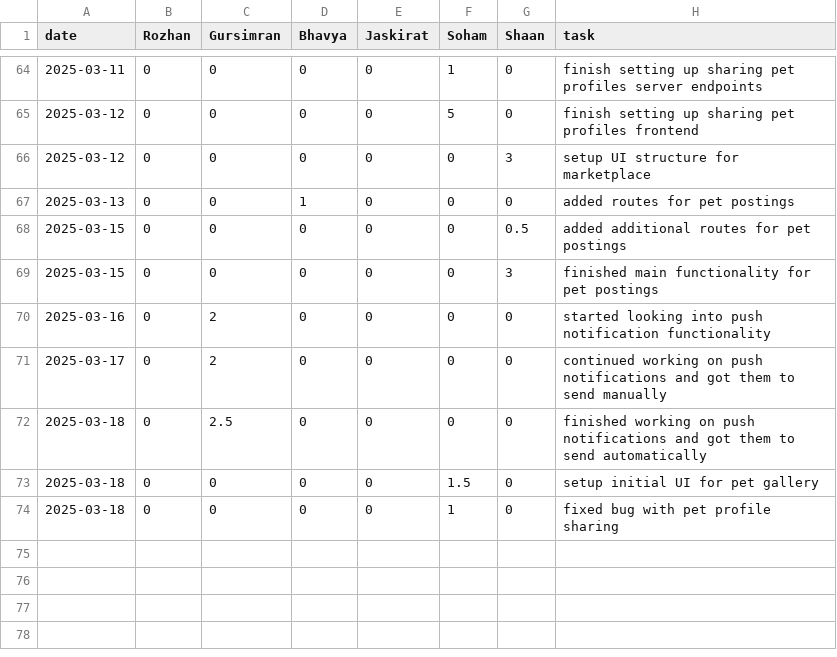
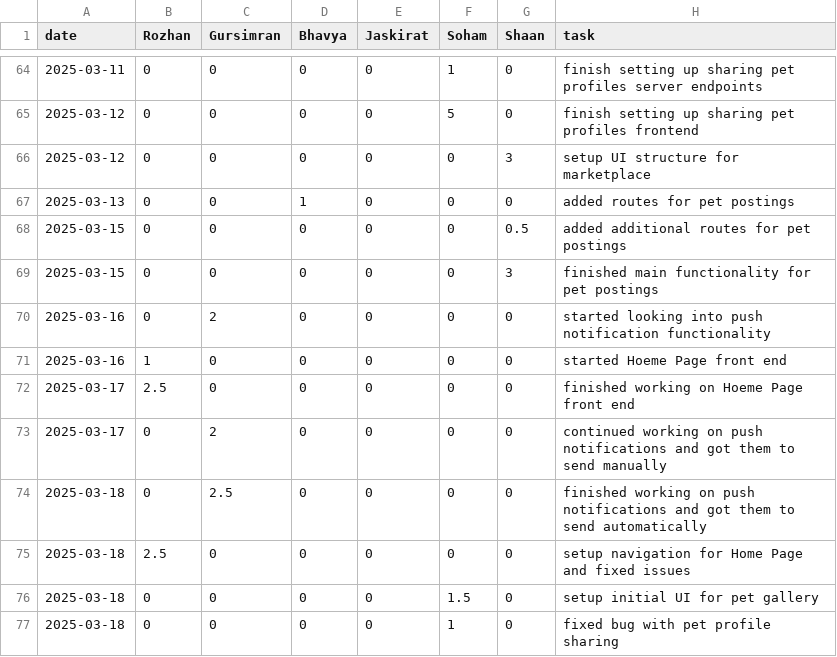
Before and after one commit to soham06/team08-PetPal, a CSV file: timelog.csv, drawn as a sheet; only a part is shown, gaps mark what is left out.

Commit message:
Update timelog.csv

```diff
--- a/timelog.csv
+++ b/timelog.csv
@@ -70,4 +70,7 @@ date,Rozhan,Gursimran,Bhavya,Jaskirat,Soham,Shaan,task
 2025-03-16,0,2,0,0,0,0,started looking into push notification functionality
+2025-03-16,1,0,0,0,0,0,started Hoeme Page front end
+2025-03-17,2.5,0,0,0,0,0,finished working on Hoeme Page front end
 2025-03-17,0,2,0,0,0,0,continued working on push notifications and got them to send manually
 2025-03-18,0,2.5,0,0,0,0,finished working on push notifications and got them to send automatically
+2025-03-18,2.5,0,0,0,0,0, setup navigation for Home Page and fixed issues
 2025-03-18,0,0,0,0,1.5,0,setup initial UI for pet gallery
```
